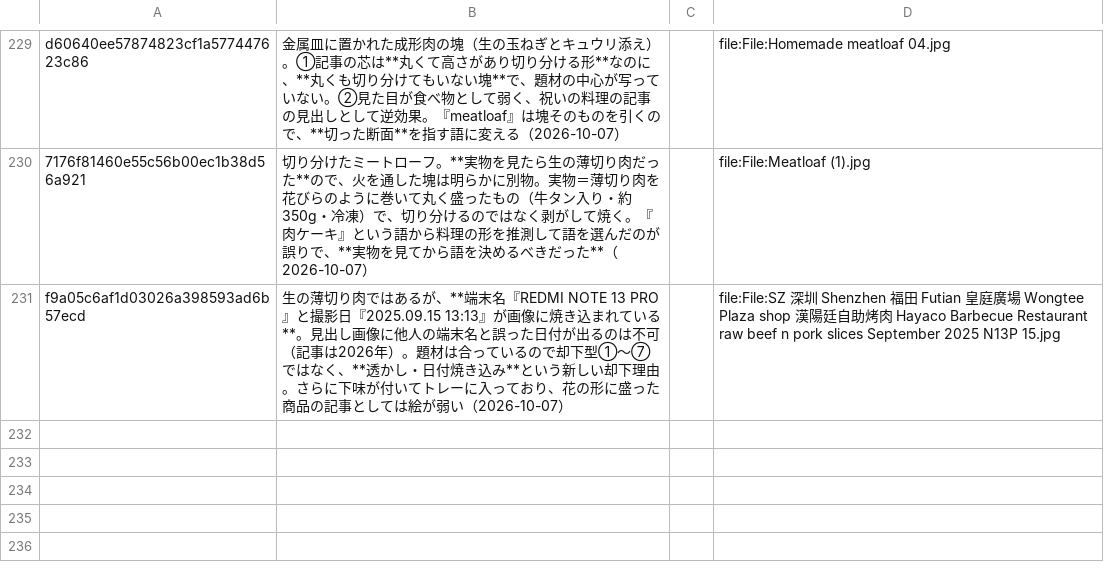
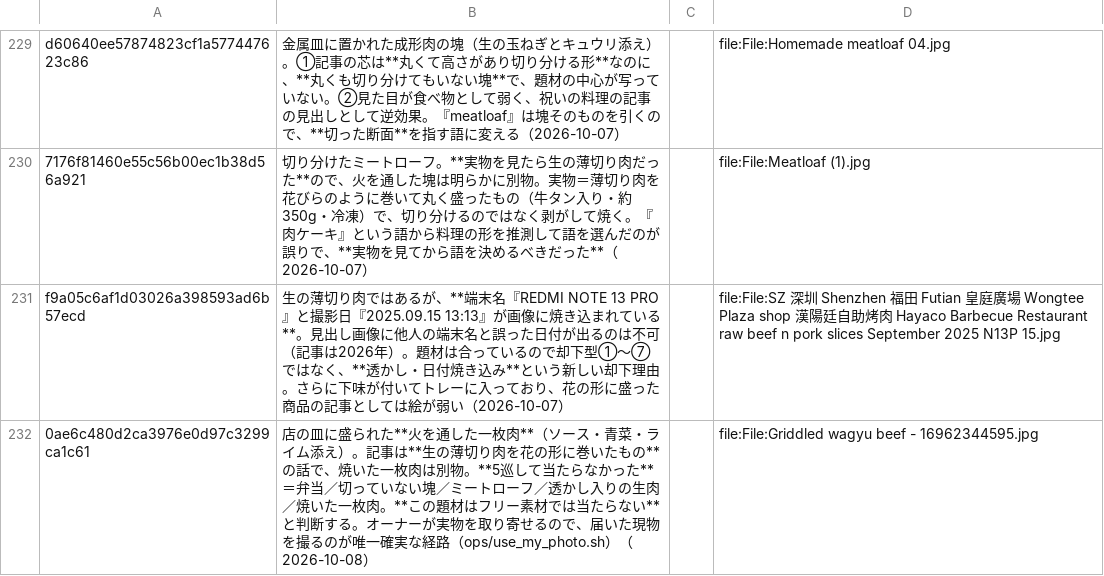
Before and after one commit to tyutyutakokaina81-netizen/agent-team, a TSV file: CDO/outputs/note_publisher/thumbnails/_rejected_hashes.tsv, drawn as a sheet; only a part is shown, gaps mark what is left out.

```diff
--- a/CDO/outputs/note_publisher/thumbnails/_rejected_hashes.tsv
+++ b/CDO/outputs/note_publisher/thumbnails/_rejected_hashes.tsv
@@ -231 +231,2 @@ d60640ee57874823cf1a577447623c86	金属皿に置かれた成形肉の塊（生
 f9a05c6af1d03026a398593ad6b57ecd	生の薄切り肉ではあるが、**端末名『REDMI NOTE 13 PRO』と撮影日『2025.09.15 13:13』が画像に焼き込まれている**。見出し画像に他人の端末名と誤った日付が出るのは不可（記事は2026年）。題材は合っているので却下型①〜⑦ではなく、**透かし・日付焼き込み**という新しい却下理由。さらに下味が付いてトレーに入っており、花の形に盛った商品の記事としては絵が弱い（2026-10-07）		file:File:SZ 深圳 Shenzhen 福田 Futian 皇庭廣場 Wongtee Plaza shop 漢陽廷自助烤肉 Hayaco Barbecue Restaurant raw beef n pork slices September 2025 N13P 15.jpg
+0ae6c480d2ca3976e0d97c3299ca1c61	店の皿に盛られた**火を通した一枚肉**（ソース・青菜・ライム添え）。記事は**生の薄切り肉を花の形に巻いたもの**の話で、焼いた一枚肉は別物。**5巡して当たらなかった**＝弁当／切っていない塊／ミートローフ／透かし入りの生肉／焼いた一枚肉。**この題材はフリー素材では当たらない**と判断する。オーナーが実物を取り寄せるので、届いた現物を撮るのが唯一確実な経路（ops/use_my_photo.sh）（2026-10-08）		file:File:Griddled wagyu beef - 16962344595.jpg
```
Also changed, not shown: 9 other files.
